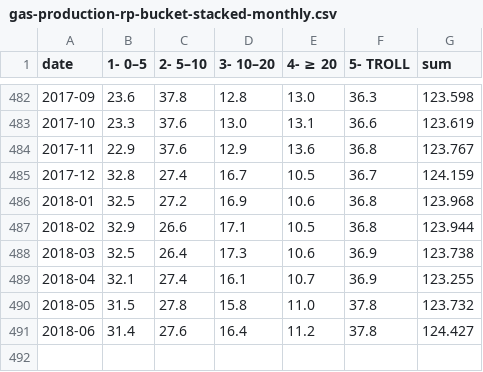
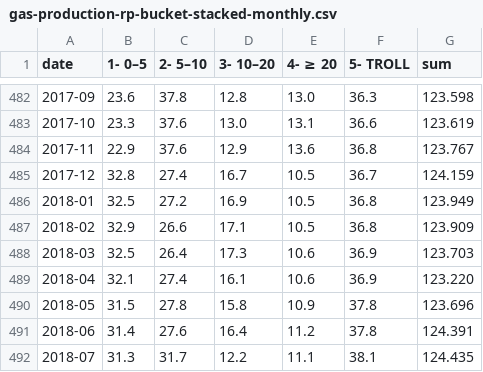
Before and after one commit to ivarref/clj-simple-chart, a CSV file: data/ncs/gas-production-rp-bucket-stacked-monthly.csv, drawn as a sheet; only a part is shown, gaps mark what is left out.

Commit message:
Update monthly charts

```diff
--- a/data/ncs/gas-production-rp-bucket-stacked-monthly.csv
+++ b/data/ncs/gas-production-rp-bucket-stacked-monthly.csv
@@ -485,7 +485,8 @@ date,1- 0–5,2- 5–10,3- 10–20,4- ≥ 20,5- TROLL,sum
 2017-12,32.8,27.4,16.7,10.5,36.7,124.159
-2018-01,32.5,27.2,16.9,10.6,36.8,123.968
-2018-02,32.9,26.6,17.1,10.5,36.8,123.944
-2018-03,32.5,26.4,17.3,10.6,36.9,123.738
-2018-04,32.1,27.4,16.1,10.7,36.9,123.255
-2018-05,31.5,27.8,15.8,11.0,37.8,123.732
-2018-06,31.4,27.6,16.4,11.2,37.8,124.427
+2018-01,32.5,27.2,16.9,10.5,36.8,123.949
+2018-02,32.9,26.6,17.1,10.5,36.8,123.909
+2018-03,32.5,26.4,17.3,10.6,36.9,123.703
+2018-04,32.1,27.4,16.1,10.6,36.9,123.220
+2018-05,31.5,27.8,15.8,10.9,37.8,123.696
+2018-06,31.4,27.6,16.4,11.2,37.8,124.391
+2018-07,31.3,31.7,12.2,11.1,38.1,124.435
```
Also changed, not shown: data/ncs/gas-production-rp-bucket-stacked-yearly.csv, data/ncs/liquids-production-pp-bucket-stacked-monthly.csv, 21 other files.
